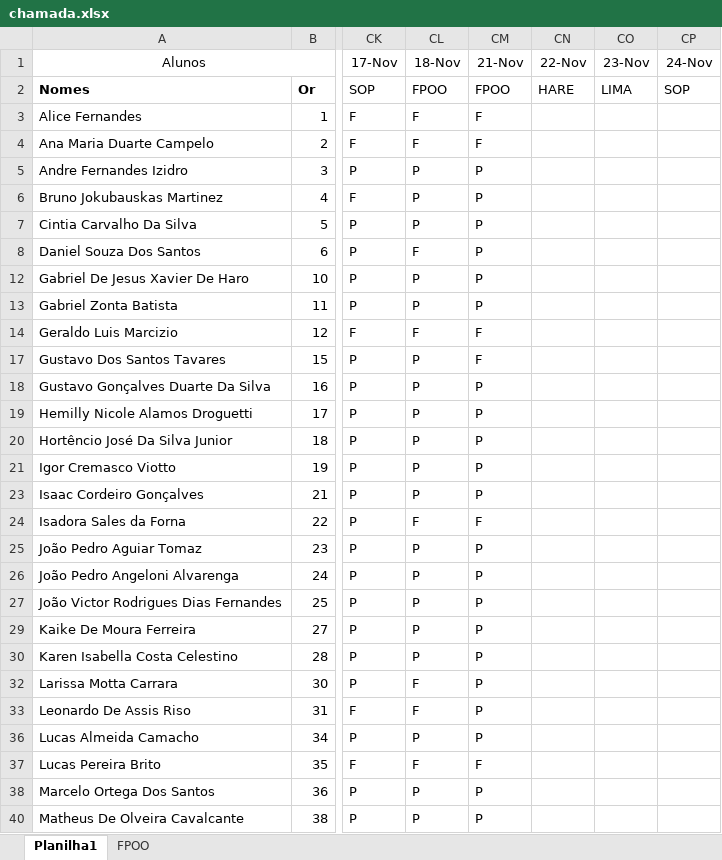
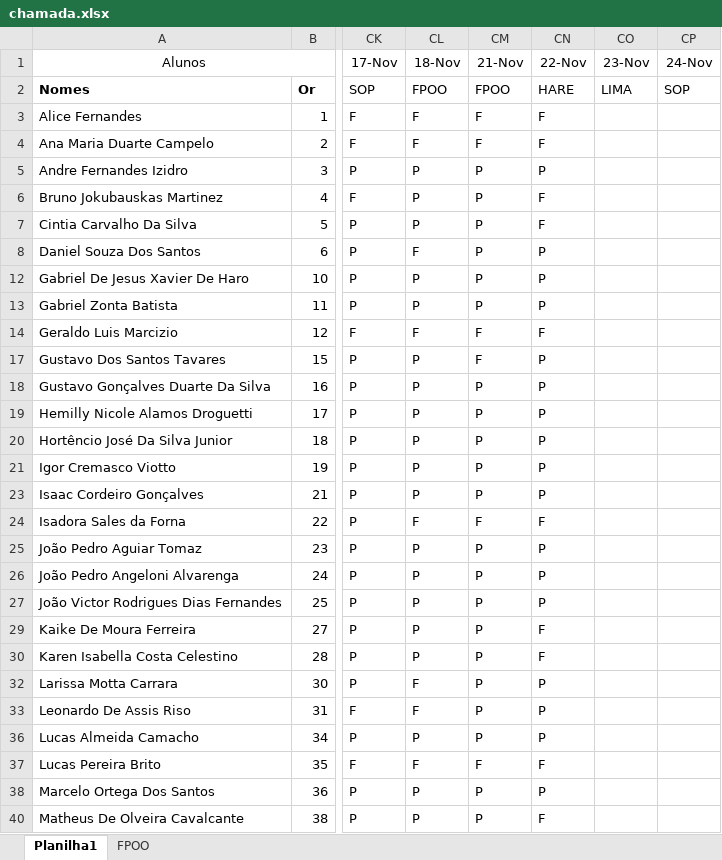
Before and after one commit to wellifabio/senai2022, an Excel workbook: 1des/chamada.xlsx, sheet Planilha1, drawn as a sheet; only a part is shown, gaps mark what is left out; values as stored, in another font and other column widths than the file's, no borders; conditional formats not drawn; the diff covers the shown part only; the diff names each change by its address in the sheet, - before the commit and + after, or states it on an @@ line.

```diff
--- a/1des/chamada.xlsx (sheet Planilha1)
+++ b/1des/chamada.xlsx (sheet Planilha1)
-CN3:CN4 (22-Nov): (empty)
+CN3:CN4 (22-Nov): F
-CN5 (22-Nov): (empty)
+CN5 (22-Nov): P
-CN6:CN7 (22-Nov): (empty)
+CN6:CN7 (22-Nov): F
-CN8 (22-Nov): (empty)
+CN8 (22-Nov): P
-CN12:CN13 (22-Nov): (empty)
+CN12:CN13 (22-Nov): P
-CN14 (22-Nov): (empty)
+CN14 (22-Nov): F
-CN17:CN21 (22-Nov): (empty)
+CN17:CN21 (22-Nov): P
-CN23 (22-Nov): (empty)
+CN23 (22-Nov): P
-CN24 (22-Nov): (empty)
+CN24 (22-Nov): F
-CN25:CN27 (22-Nov): (empty)
+CN25:CN27 (22-Nov): P
-CN29:CN30 (22-Nov): (empty)
+CN29:CN30 (22-Nov): F
-CN32:CN33 (22-Nov): (empty)
+CN32:CN33 (22-Nov): P
-CN36 (22-Nov): (empty)
+CN36 (22-Nov): P
-CN37 (22-Nov): (empty)
+CN37 (22-Nov): F
-CN38 (22-Nov): (empty)
+CN38 (22-Nov): P
-CN40 (22-Nov): (empty)
+CN40 (22-Nov): F
```
Also changed, not shown: 8 edited cells elsewhere in this sheet, 7 other files.
